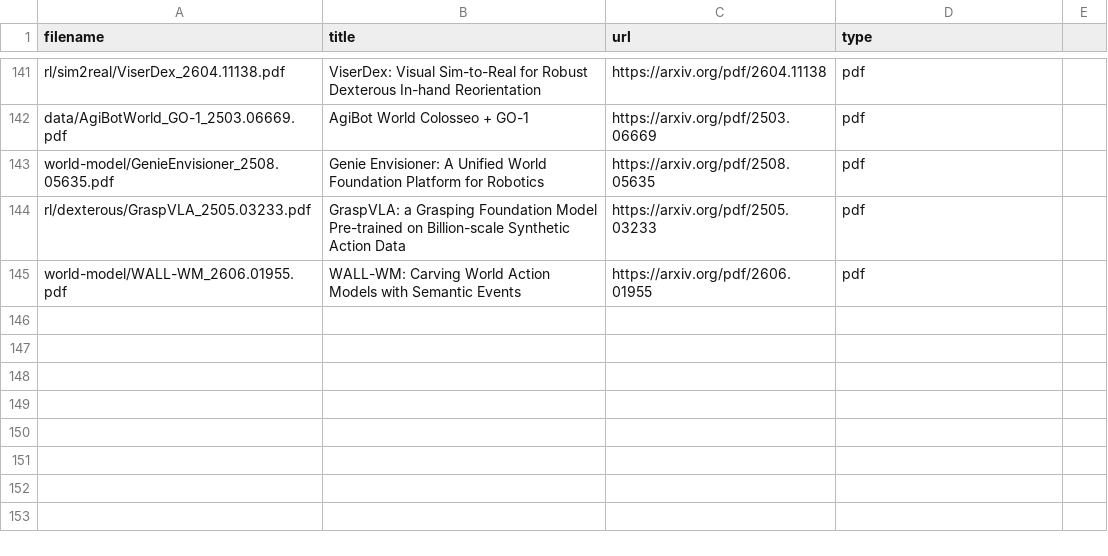
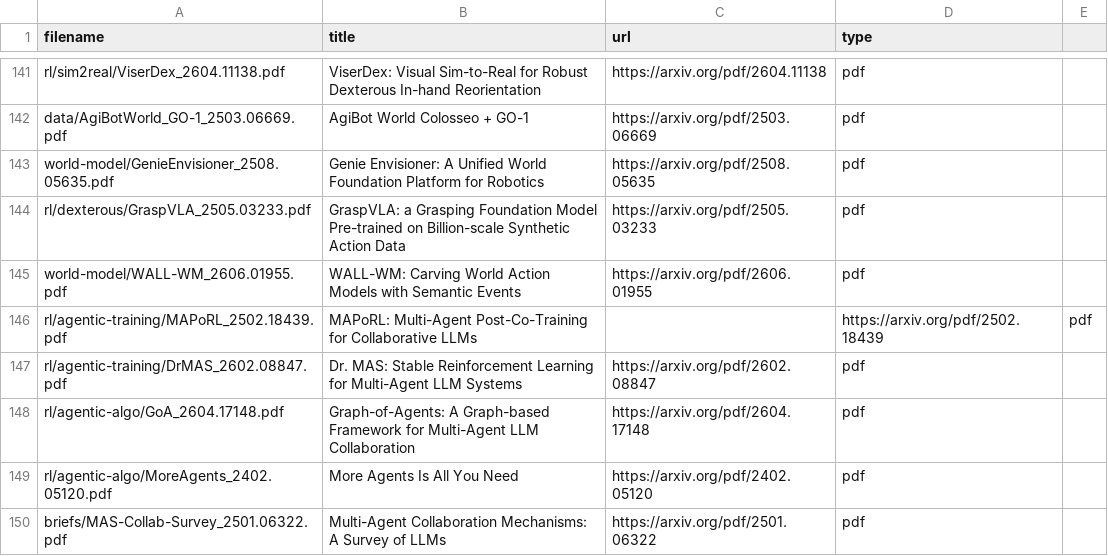
Before and after one commit to luohu-arch/physical_intelligence_study, a TSV file: papers/manifest.tsv, drawn as a sheet; only a part is shown, gaps mark what is left out.

Commit message:
Add multi-agent agent track: 4 B-grade notes + 1 survey outline card
- maporl (ACL'25, high): multi-agent post-co-training RL; verifier-scored
  debate rewards with alpha/beta collaboration incentives; proves
  prompting/SFT cannot induce collaboration, only joint RL co-training
- dr-mas (NeurIPS'26, high): GRPO global baseline mismatch on
  heterogeneous agents inflates gradient second moment; agent-wise
  normalization remedy + first multi-LLM-actor RL framework (math
  +5.6% avg@16, search +15.2% over vanilla GRPO)
- goa (ICLR'26): graph-based inference-time collaboration - node
  sampling / cross-eval edges / fwd+rev message passing / graph
  pooling; 3 organized agents beat 6-agent baselines; MoA = k=N case
- more-agents (TMLR'24): sampling-and-voting scaling law, monotonic to
  N=40, gains concentrated on hard tasks - mandatory baseline
- ma-collab-survey outline card (2501.06322, most-cited LLM-MAS survey)

Diagrams: mermaid v2 per SKILL.md 4c style lock (no new v3 SVGs without
user confirmation). Tables/watchlist/manifest synced; gate 144/144.

```diff
--- a/papers/manifest.tsv
+++ b/papers/manifest.tsv
@@ -145 +145,6 @@ rl/dexterous/GraspVLA_2505.03233.pdf	GraspVLA: a Grasping Foundation Model Pre-t
 world-model/WALL-WM_2606.01955.pdf	WALL-WM: Carving World Action Models with Semantic Events	https://arxiv.org/pdf/2606.01955	pdf
+rl/agentic-training/MAPoRL_2502.18439.pdf	MAPoRL: Multi-Agent Post-Co-Training for Collaborative LLMs		https://arxiv.org/pdf/2502.18439	pdf
+rl/agentic-training/DrMAS_2602.08847.pdf	Dr. MAS: Stable Reinforcement Learning for Multi-Agent LLM Systems	https://arxiv.org/pdf/2602.08847	pdf
+rl/agentic-algo/GoA_2604.17148.pdf	Graph-of-Agents: A Graph-based Framework for Multi-Agent LLM Collaboration	https://arxiv.org/pdf/2604.17148	pdf
+rl/agentic-algo/MoreAgents_2402.05120.pdf	More Agents Is All You Need	https://arxiv.org/pdf/2402.05120	pdf
+briefs/MAS-Collab-Survey_2501.06322.pdf	Multi-Agent Collaboration Mechanisms: A Survey of LLMs	https://arxiv.org/pdf/2501.06322	pdf
```
Also changed, not shown: papers/download.tsv, tables/vla_research_watchlist.csv, 6 other files.
